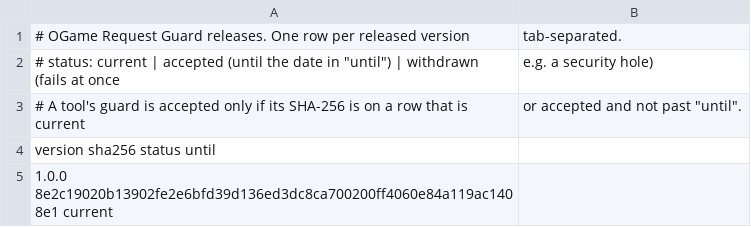
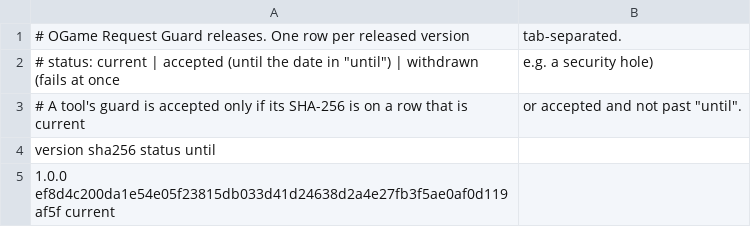
Before and after one commit to Rivenscryr/origin-tooldev-agents, a TSV file: ogame-request-guard/ogame-request-guard.releases.tsv, drawn as a sheet.

```diff
--- a/ogame-request-guard/ogame-request-guard.releases.tsv
+++ b/ogame-request-guard/ogame-request-guard.releases.tsv
@@ -4,2 +4,2 @@
 version	sha256	status	until
-1.0.0	8e2c19020b13902fe2e6bfd39d136ed3dc8ca700200ff4060e84a119ac1408e1	current	
+1.0.0	ef8d4c200da1e54e05f23815db033d41d24638d2a4e27fb3f5ae0af0d119af5f	current	
```
Also changed, not shown: 2 other files.
